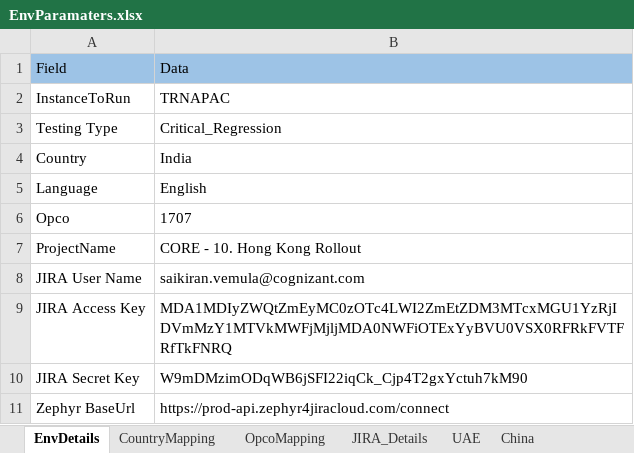
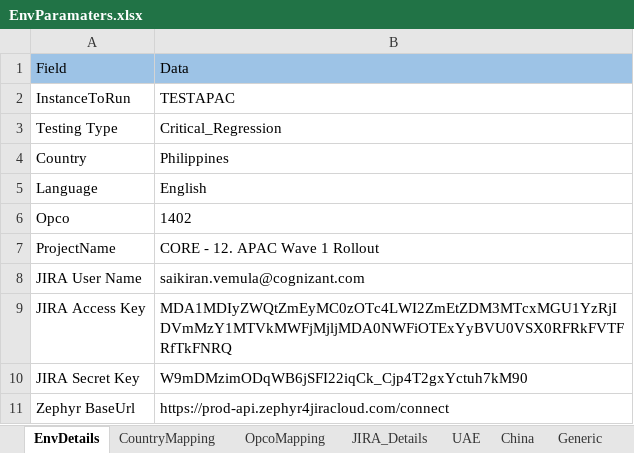
Before and after one commit to Thiyagarajan2022/GlobalTestSuiteAutomation1, an Excel workbook: WppRegpack/TestResource/EnvParamaters.xlsx, sheet EnvDetails, drawn as a sheet; values as stored, in another font and other column widths than the file's, no borders; the diff names each change by its address in the sheet, - before the commit and + after, or states it on an @@ line.

```diff
--- a/WppRegpack/TestResource/EnvParamaters.xlsx (sheet EnvDetails)
+++ b/WppRegpack/TestResource/EnvParamaters.xlsx (sheet EnvDetails)
+sheet tab: Generic
-B2: TRNAPAC
+B2: TESTAPAC
-B4: India
+B4: Philippines
-B6: 1707
+B6: 1402
-B7: CORE - 10. Hong Kong Rollout
+B7: CORE - 12. APAC Wave 1 Rollout
```
Also changed, not shown: sheet JIRA_Details, sheet China, sheet UAE, sheet OpcoMapping, sheet CountryMapping, other sheet tabs, formulas that keep their value, WppRegpack/TestResource/TC_RunManager.xlsx, 3 other files.
